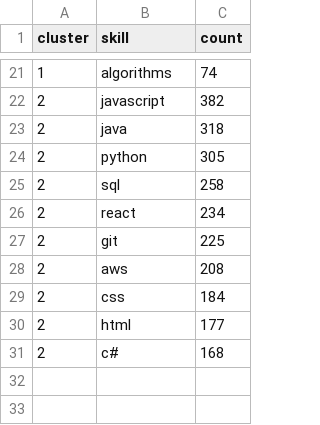
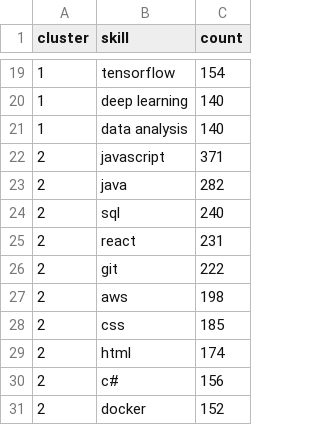
Before and after one commit to tylerligon/job-market-analysis, a CSV file: output/tables/cluster_top_skills.csv, drawn as a sheet; only a part is shown, gaps mark what is left out; the diff covers the shown part only.

```diff
--- a/output/tables/cluster_top_skills.csv
+++ b/output/tables/cluster_top_skills.csv
@@ -21,11 +19,13 @@ cluster,skill,count
-1,algorithms,74
-2,javascript,382
-2,java,318
-2,python,305
-2,sql,258
-2,react,234
-2,git,225
-2,aws,208
-2,css,184
-2,html,177
-2,c#,168
+1,tensorflow,154
+1,deep learning,140
+1,data analysis,140
+2,javascript,371
+2,java,282
+2,sql,240
+2,react,231
+2,git,222
+2,aws,198
+2,css,185
+2,html,174
+2,c#,156
+2,docker,152
```
Also changed, not shown: 5 added rows, 7 removed rows and 21 edited cells elsewhere in this file, output/tables/cluster_role_types.csv, output/tables/cluster_top_titles.csv, 12 other files.
